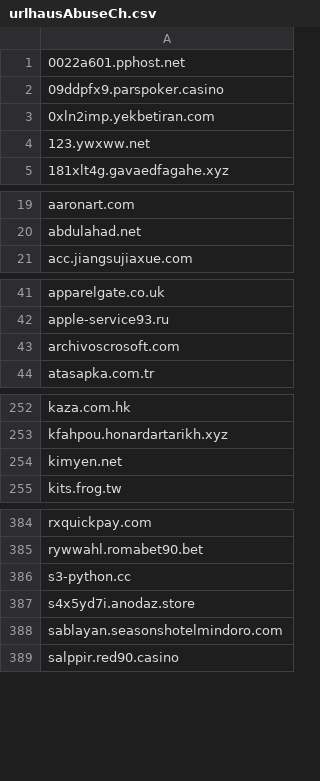
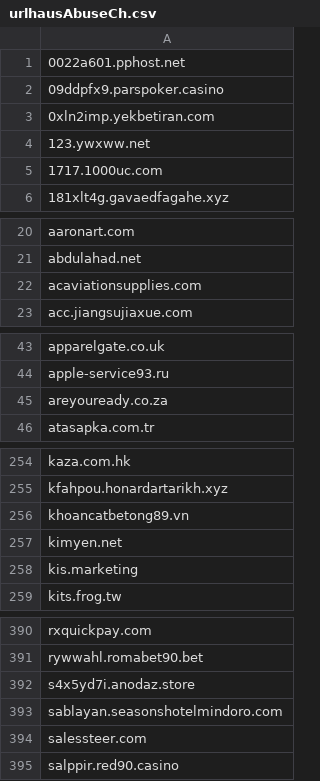
Before and after one commit to external-sources/hosts-sources, a CSV file: data/urlhausAbuseCh.csv, drawn as a sheet; only a part is shown, gaps mark what is left out; the diff covers the shown part only.

Commit message:
Committed new lists day: 162 of year 2026 23:12:28

```diff
--- a/data/urlhausAbuseCh.csv
+++ b/data/urlhausAbuseCh.csv
@@ -4,2 +4,3 @@
 123.ywxww.net
+1717.1000uc.com
 181xlt4g.gavaedfagahe.xyz
@@ -20,2 +21,3 @@ aaronart.com
 abdulahad.net
+acaviationsupplies.com
 acc.jiangsujiaxue.com
@@ -42,3 +44,3 @@ apparelgate.co.uk
 apple-service93.ru
-archivoscrosoft.com
+areyouready.co.za
 atasapka.com.tr
@@ -253,3 +255,5 @@ kaza.com.hk
 kfahpou.honardartarikh.xyz
+khoancatbetong89.vn
 kimyen.net
+kis.marketing
 kits.frog.tw
@@ -385,5 +391,5 @@ rxquickpay.com
 rywwahl.romabet90.bet
-s3-python.cc
 s4x5yd7i.anodaz.store
 sablayan.seasonshotelmindoro.com
+salessteer.com
 salppir.red90.casino
```
Also changed, not shown: 9 added rows and 6 removed rows elsewhere in this file, data/someonewhocares.csv, 1 other file.
